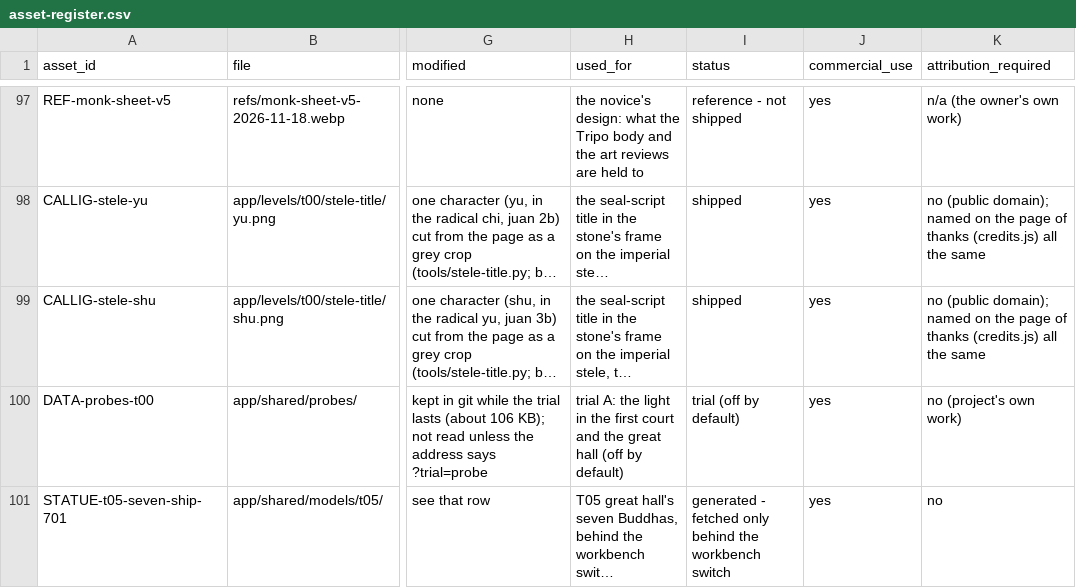
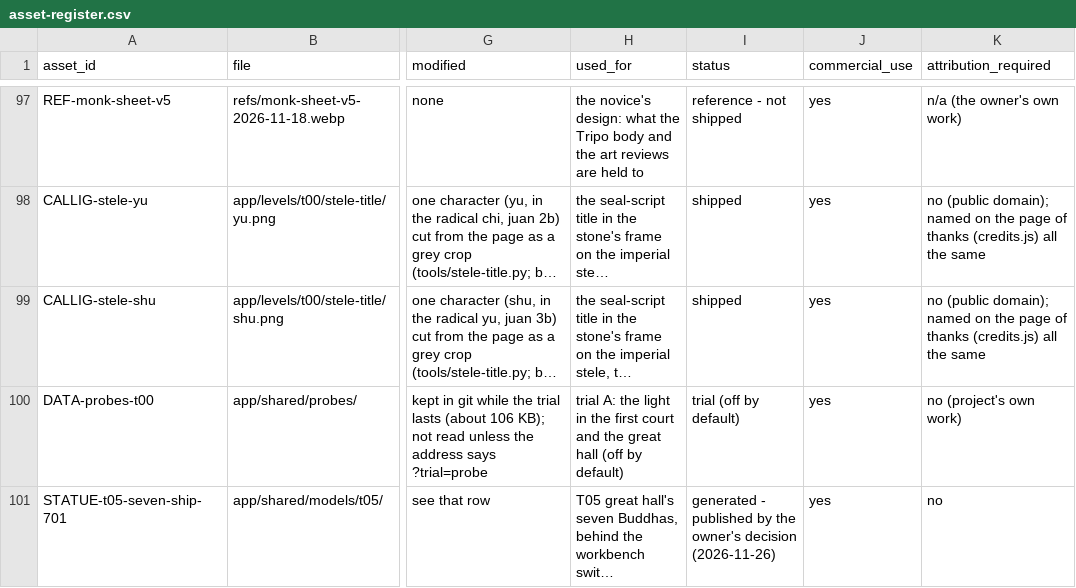
Before and after one commit to bolechen/temple-walk, a CSV file: docs/t00/asset-register.csv, drawn as a sheet; only a part is shown, gaps mark what is left out; long unchanged cells end in …; the diff names each change by its address in the sheet, - before the commit and + after, or states it on an @@ line.

```diff
--- a/docs/t00/asset-register.csv
+++ b/docs/t00/asset-register.csv
-I101 (status): generated - fetched only behind the workbench switch
+I101 (status): generated - published by the owner's decision (2026-11-26)
```
Also changed, not shown: docs/t05/asset-register.csv, 2 other files.
